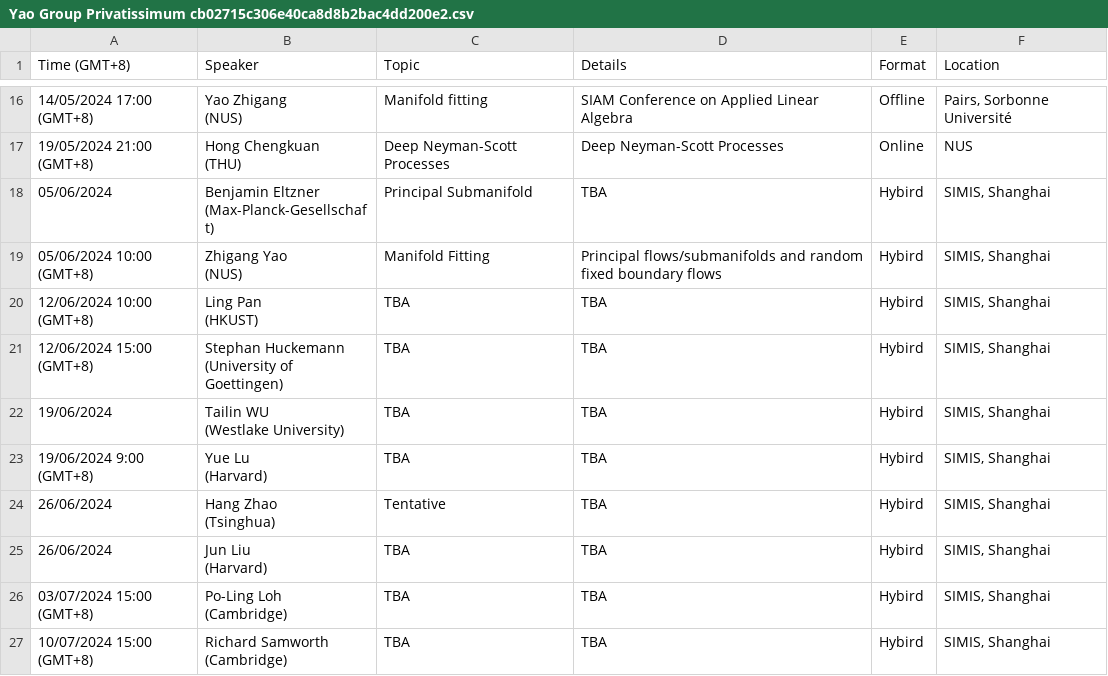
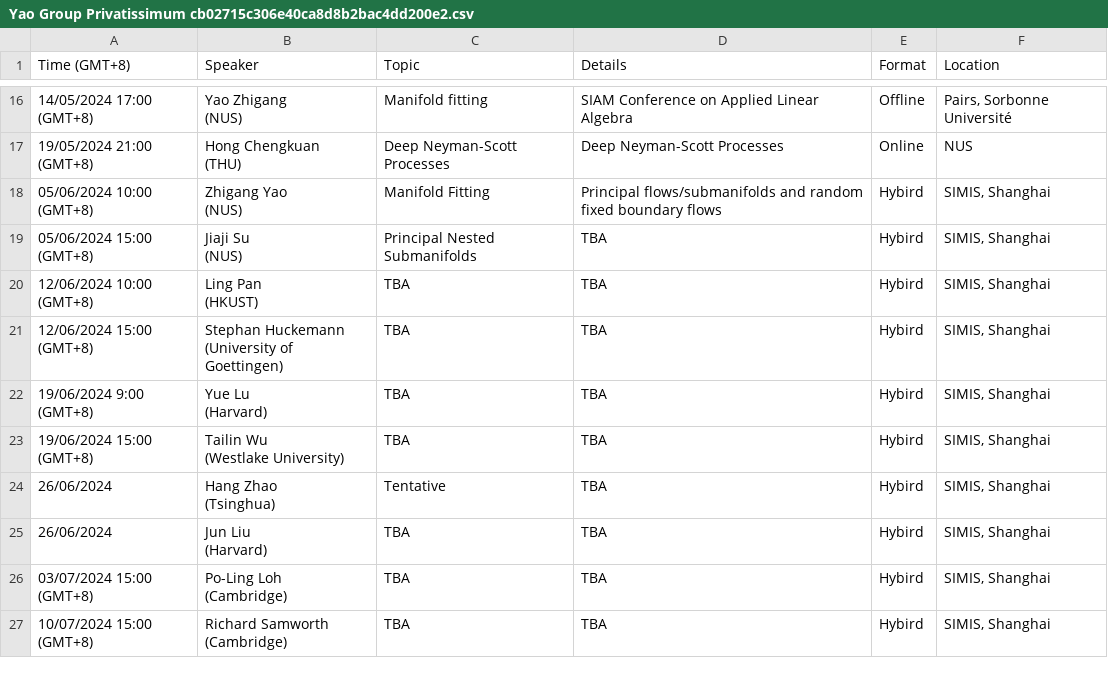
Before and after one commit to zhigang-yao/group-projects, a CSV file: docs/pri/Yao Group Privatissimum cb02715c306e40ca8d8b2bac4dd200e2.csv, drawn as a sheet; only a part is shown, gaps mark what is left out; removed rows and columns are numbered as before the commit, all else as after; ↵ is a line break in a cell; the diff names each change by its address in the sheet, - before the commit and + after, or states it on an @@ line.

```diff
--- a/docs/pri/Yao Group Privatissimum cb02715c306e40ca8d8b2bac4dd200e2.csv
+++ b/docs/pri/Yao Group Privatissimum cb02715c306e40ca8d8b2bac4dd200e2.csv
-row 18: 05/06/2024 | Benjamin Eltzner ↵ (Max-Planck-Gesellschaft) | Principal Submanifold | TBA | Hybird | SIMIS, Shanghai
+row 19: 05/06/2024 15:00 (GMT+8) | Jiaji Su ↵ (NUS) | Principal Nested Submanifolds | TBA | Hybird | SIMIS, Shanghai
-row 22: 19/06/2024 | Tailin WU ↵ (Westlake University) | TBA | TBA | Hybird | SIMIS, Shanghai
+row 23: 19/06/2024 15:00 (GMT+8) | Tailin Wu ↵ (Westlake University) | TBA | TBA | Hybird | SIMIS, Shanghai
```
Also changed, not shown: 3 other files.
